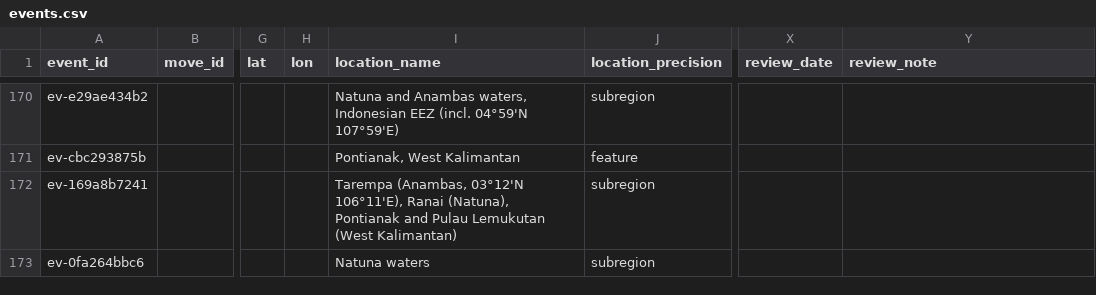
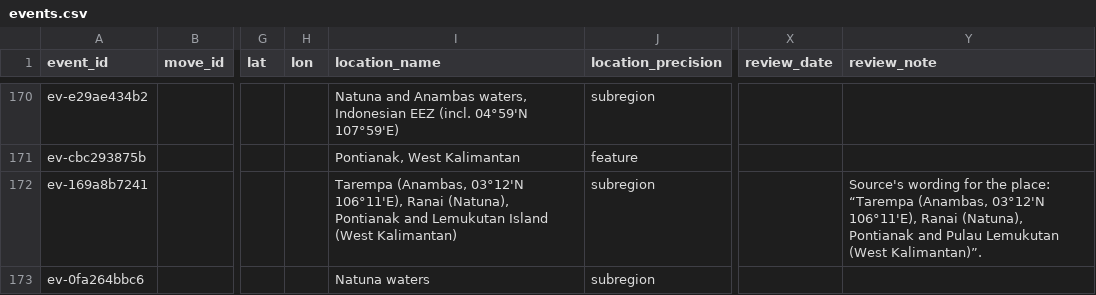
Before and after one commit to South-China-Sea-Developments/SCS-Developments-Tracker, a CSV file: data/events.csv, drawn as a sheet; only a part is shown, gaps mark what is left out; the diff covers the shown part only; the diff names each change by its address in the sheet, - before the commit and + after, or states it on an @@ line.

```diff
--- a/data/events.csv
+++ b/data/events.csv
-I172 (location_name): …Pontianak and Pulau Lemukutan (West Kalimantan)
+I172 (location_name): …Pontianak and Lemukutan Island (West Kalimantan)
-Y172 (review_note): (empty)
+Y172 (review_note): Source's wording for the place: “Tarempa (Anambas, 03°12'N 106°11'E), Ranai (Natuna), Pontianak and Pulau Lemukutan (West Kalimantan)”.
```
Also changed, not shown: 10 edited cells elsewhere in this file.
